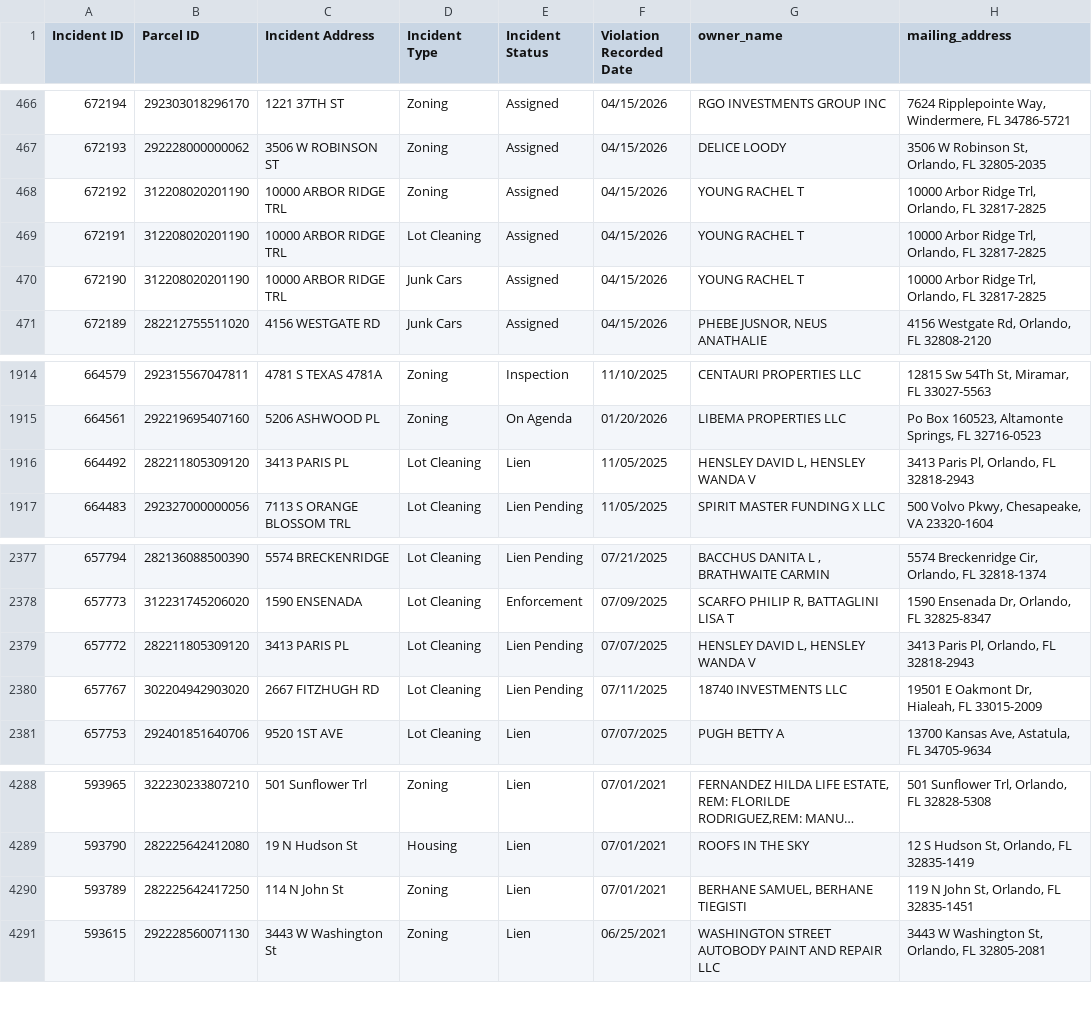
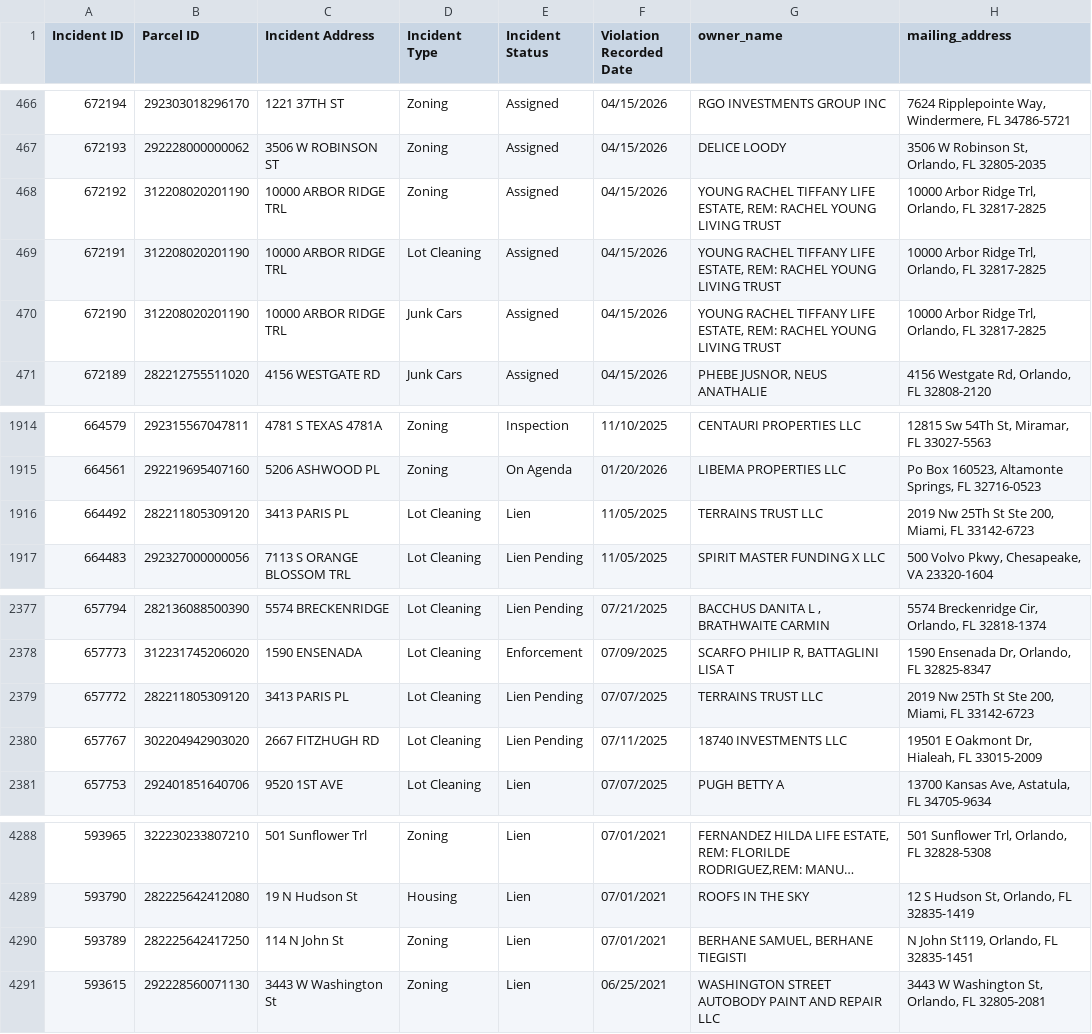
Before and after one commit to bigbuckoffers/OrangeCounty_Intel, a CSV file: data/code_violations.csv, drawn as a sheet; only a part is shown, gaps mark what is left out; long unchanged cells end in ….

```diff
--- a/data/code_violations.csv
+++ b/data/code_violations.csv
@@ -467,5 +467,5 @@ Incident ID,Parcel ID,Incident Address,Incident Type,Incident Status,Violation R
 672193,292228000000062,3506 W ROBINSON ST,Zoning,Assigned,04/15/2026,DELICE LOODY,"3506 W Robinson St, Orlando, FL 32805-2035"
-672192,312208020201190,10000 ARBOR RIDGE TRL,Zoning,Assigned,04/15/2026,YOUNG RACHEL T,"10000 Arbor Ridge Trl, Orlando, FL 32817-2825"
-672191,312208020201190,10000 ARBOR RIDGE TRL,Lot Cleaning,Assigned,04/15/2026,YOUNG RACHEL T,"10000 Arbor Ridge Trl, Orlando, FL 32817-2825"
-672190,312208020201190,10000 ARBOR RIDGE TRL,Junk Cars,Assigned,04/15/2026,YOUNG RACHEL T,"10000 Arbor Ridge Trl, Orlando, FL 32817-2825"
+672192,312208020201190,10000 ARBOR RIDGE TRL,Zoning,Assigned,04/15/2026,"YOUNG RACHEL TIFFANY LIFE ESTATE, REM: RACHEL YOUNG LIVING TRUST","10000 Arbor Ridge Trl, Orlando, FL 32817-2825"
+672191,312208020201190,10000 ARBOR RIDGE TRL,Lot Cleaning,Assigned,04/15/2026,"YOUNG RACHEL TIFFANY LIFE ESTATE, REM: RACHEL YOUNG LIVING TRUST","10000 Arbor Ridge Trl, Orlando, FL 32817-2825"
+672190,312208020201190,10000 ARBOR RIDGE TRL,Junk Cars,Assigned,04/15/2026,"YOUNG RACHEL TIFFANY LIFE ESTATE, REM: RACHEL YOUNG LIVING TRUST","10000 Arbor Ridge Trl, Orlando, FL 32817-2825"
 672189,282212755511020,4156 WESTGATE RD,Junk Cars,Assigned,04/15/2026,"PHEBE JUSNOR, NEUS ANATHALIE","4156 Westgate Rd, Orlando, FL 32808-2120"
@@ -1915,3 +1915,3 @@ Incident ID,Parcel ID,Incident Address,Incident Type,Incident Status,Violation R
 664561,292219695407160,5206 ASHWOOD PL,Zoning,On Agenda,01/20/2026,LIBEMA PROPERTIES LLC,"Po Box 160523, Altamonte Springs, FL 32716-0523"
-664492,282211805309120,3413 PARIS PL,Lot Cleaning,Lien,11/05/2025,"HENSLEY DAVID L, HENSLEY WANDA V","3413 Paris Pl, Orlando, FL 32818-2943"
+664492,282211805309120,3413 PARIS PL,Lot Cleaning,Lien,11/05/2025,TERRAINS TRUST LLC,"2019 Nw 25Th St Ste 200, Miami, FL 33142-6723"
 664483,292327000000056,7113 S ORANGE BLOSSOM TRL,Lot Cleaning,Lien Pending,11/05/2025,SPIRIT MASTER FUNDING X LLC,"500 Volvo Pkwy, Chesapeake, VA 23320-1604"
@@ -2378,3 +2378,3 @@ Incident ID,Parcel ID,Incident Address,Incident Type,Incident Status,Violation R
 657773,312231745206020,1590 ENSENADA,Lot Cleaning,Enforcement,07/09/2025,"SCARFO PHILIP R, BATTAGLINI LISA T","1590 Ensenada Dr, Orlando, FL 32825-8347"
-657772,282211805309120,3413 PARIS PL,Lot Cleaning,Lien Pending,07/07/2025,"HENSLEY DAVID L, HENSLEY WANDA V","3413 Paris Pl, Orlando, FL 32818-2943"
+657772,282211805309120,3413 PARIS PL,Lot Cleaning,Lien Pending,07/07/2025,TERRAINS TRUST LLC,"2019 Nw 25Th St Ste 200, Miami, FL 33142-6723"
 657767,302204942903020,2667 FITZHUGH RD,Lot Cleaning,Lien Pending,07/11/2025,18740 INVESTMENTS LLC,"19501 E Oakmont Dr, Hialeah, FL 33015-2009"
@@ -4289,3 +4289,3 @@ Incident ID,Parcel ID,Incident Address,Incident Type,Incident Status,Violation R
 593790,282225642412080,19 N Hudson St,Housing,Lien,07/01/2021,ROOFS IN THE SKY,"12 S Hudson St, Orlando, FL 32835-1419"
-593789,282225642417250,114 N John St,Zoning,Lien,07/01/2021,"BERHANE SAMUEL, BERHANE TIEGISTI","119 N John St, Orlando, FL 32835-1451"
+593789,282225642417250,114 N John St,Zoning,Lien,07/01/2021,"BERHANE SAMUEL, BERHANE TIEGISTI","N John St119, Orlando, FL 32835-1451"
 593615,292228560071130,3443 W Washington St,Zoning,Lien,06/25/2021,WASHINGTON STREET AUTOBODY PAINT AND REPAIR LLC,"3443 W Washington St, Orlando, FL 32805-2081"
```
Also changed, not shown: data/foreclosures.csv, 2 other files.
